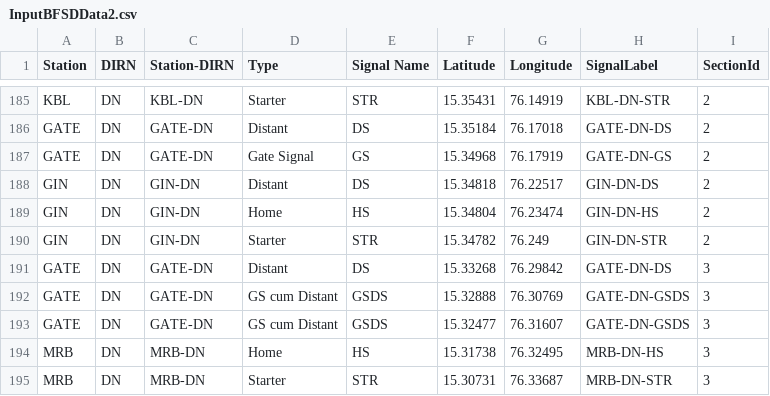
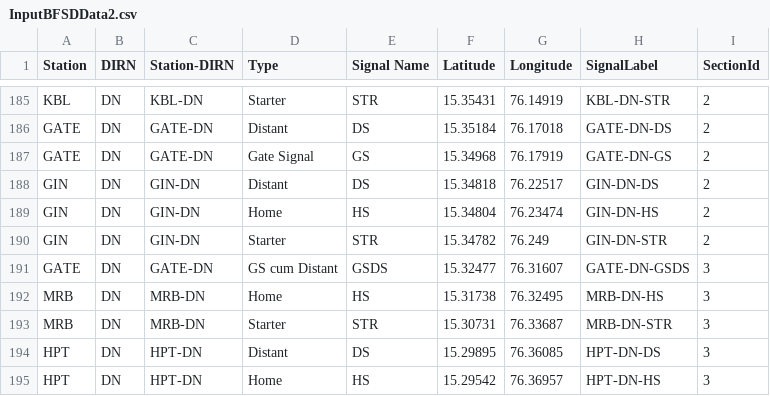
Before and after one commit to SanthoshBanala/SPM-OFFICE, a CSV file: InputBFSDData2.csv, drawn as a sheet; only a part is shown, gaps mark what is left out; the shorter side is filled out with more unchanged rows; the diff names each change by its address in the sheet, - before the commit and + after, or states it on an @@ line.

Commit message:
Removed MRB Extra Gate

```diff
--- a/InputBFSDData2.csv
+++ b/InputBFSDData2.csv
-row 191: GATE | DN | GATE-DN | Distant | DS | 15.33268 | 76.29842 | GATE-DN-DS | 3
-row 192: GATE | DN | GATE-DN | GS cum Distant | GSDS | 15.32888 | 76.30769 | GATE-DN-GSDS | 3
```
